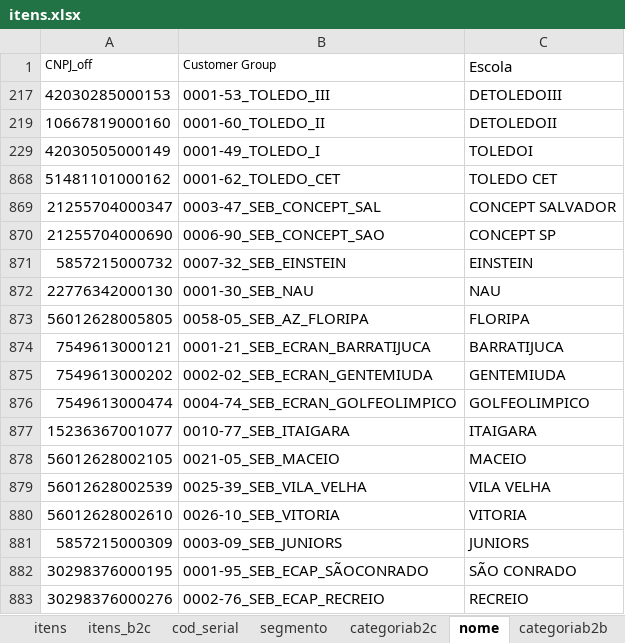
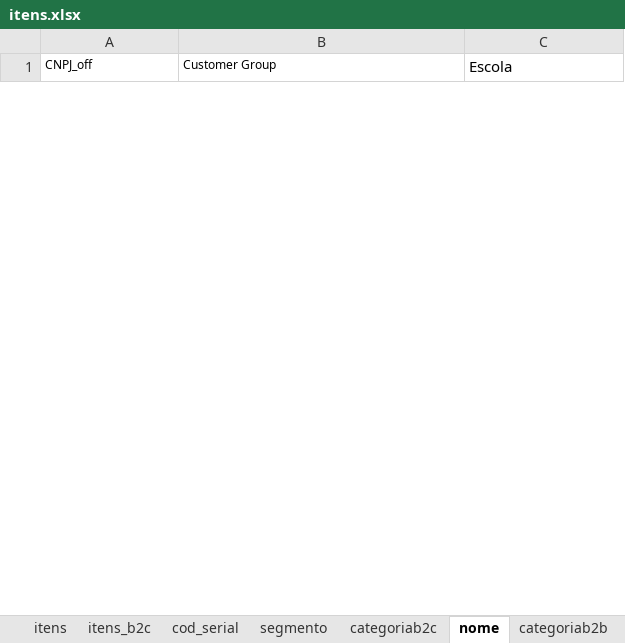
Before and after one commit to andrehsilva/lex-solucao, an Excel workbook: itens.xlsx, sheet nome, drawn as a sheet; only a part is shown; values as stored, in another font and other column widths than the file's, no borders; conditional formats not drawn; removed rows and columns are numbered as before the commit, all else as after; the diff covers the shown part only; the diff names each change by its address in the sheet, - before the commit and + after, or states it on an @@ line.

```diff
--- a/itens.xlsx (sheet nome)
+++ b/itens.xlsx (sheet nome)
@@ row 217 hidden: 42030285000153 | 0001-53_TOLEDO_III | DETOLEDOIII @@
@@ row 219 hidden: 10667819000160 | 0001-60_TOLEDO_II | DETOLEDOII @@
@@ row 229 hidden: 42030505000149 | 0001-49_TOLEDO_I | TOLEDOI @@
@@ row 868 hidden: 51481101000162 | 0001-62_TOLEDO_CET | TOLEDO CET @@
@@ row 869 hidden: 21255704000347 | 0003-47_SEB_CONCEPT_SAL | CONCEPT SALVADOR @@
@@ row 870 hidden: 21255704000690 | 0006-90_SEB_CONCEPT_SAO | CONCEPT SP @@
@@ row 871 hidden: 5857215000732 | 0007-32_SEB_EINSTEIN | EINSTEIN @@
@@ row 872 hidden: 22776342000130 | 0001-30_SEB_NAU | NAU @@
@@ row 873 hidden: 56012628005805 | 0058-05_SEB_AZ_FLORIPA | FLORIPA @@
@@ row 874 hidden: 7549613000121 | 0001-21_SEB_ECRAN_BARRATIJUCA | BARRATIJUCA @@
@@ row 875 hidden: 7549613000202 | 0002-02_SEB_ECRAN_GENTEMIUDA | GENTEMIUDA @@
@@ row 876 hidden: 7549613000474 | 0004-74_SEB_ECRAN_GOLFEOLIMPICO | GOLFEOLIMPICO @@
@@ row 877 hidden: 15236367001077 | 0010-77_SEB_ITAIGARA | ITAIGARA @@
@@ row 878 hidden: 56012628002105 | 0021-05_SEB_MACEIO | MACEIO @@
@@ row 879 hidden: 56012628002539 | 0025-39_SEB_VILA_VELHA | VILA VELHA @@
@@ row 880 hidden: 56012628002610 | 0026-10_SEB_VITORIA | VITORIA @@
@@ row 881 hidden: 5857215000309 | 0003-09_SEB_JUNIORS | JUNIORS @@
@@ row 882 hidden: 30298376000195 | 0001-95_SEB_ECAP_SÃOCONRADO | SÃO CONRADO @@
@@ row 883 hidden: 30298376000276 | 0002-76_SEB_ECAP_RECREIO | RECREIO @@
```
Also changed, not shown: 1 added row and 62 hidden or unhidden rows elsewhere in this sheet, 2 other files.
